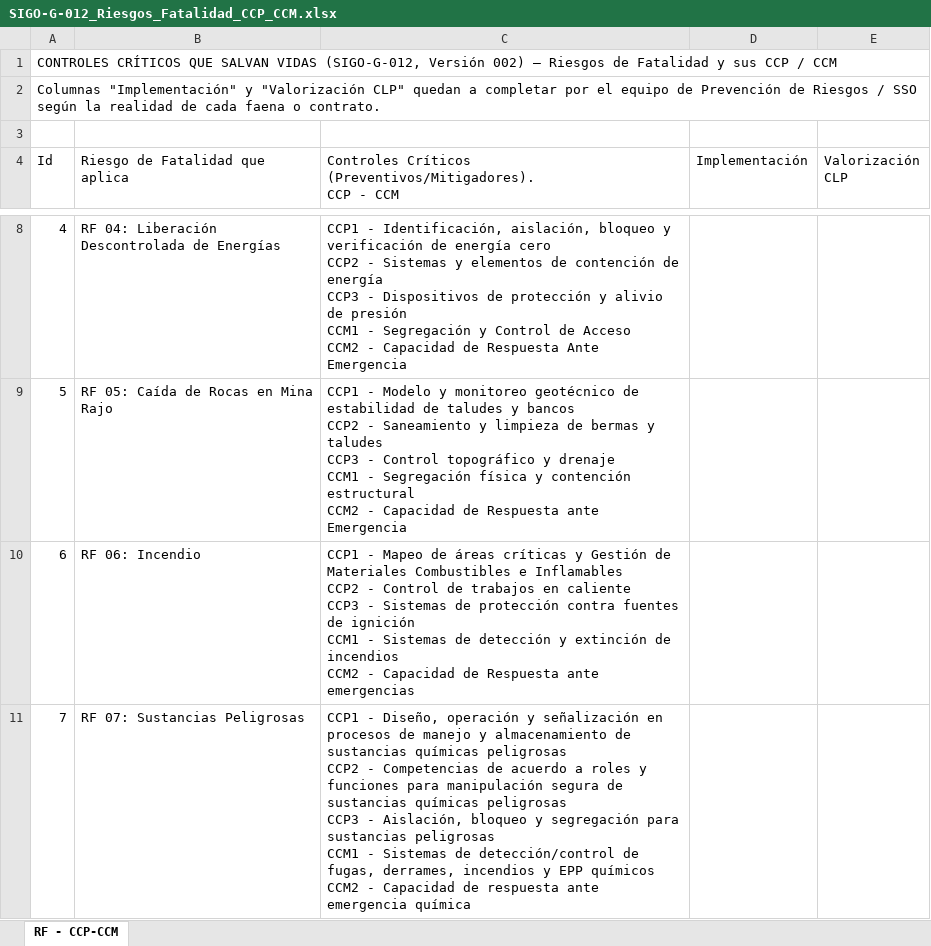
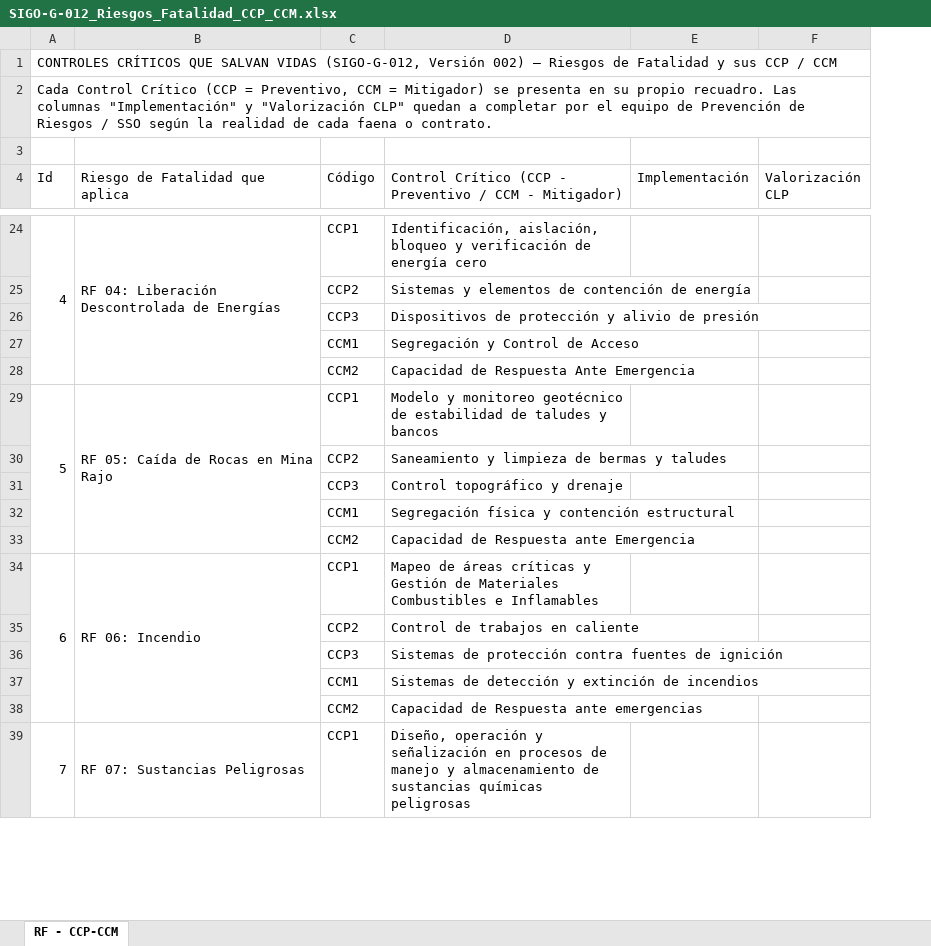
Before and after one commit to masprevencionaraya/Listas-de-Verificaci-n-y-Observaciones-RCO, an Excel workbook: SIGO-G-012_Riesgos_Fatalidad_CCP_CCM.xlsx, sheet RF - CCP-CCM, drawn as a sheet; only a part is shown, gaps mark what is left out; values as stored, in another font and other column widths than the file's, no cell formats; removed rows and columns are numbered as before the commit, all else as after; ↵ is a line break in a cell; the diff covers the shown part only; the diff names each change by its address in the sheet, - before the commit and + after, or states it on an @@ line.

```diff
--- a/SIGO-G-012_Riesgos_Fatalidad_CCP_CCM.xlsx (sheet RF - CCP-CCM)
+++ b/SIGO-G-012_Riesgos_Fatalidad_CCP_CCM.xlsx (sheet RF - CCP-CCM)
-column C, row 4: Controles Críticos (Preventivos/Mitigadores). ↵ CCP - CCM; rows 8-11: CCP1 - Identificación, aislación, bloqueo y verificación de energía cero ↵ CCP2 - Sistemas y elementos de contención de energía ↵ CCP3 - Dispositivos de protección y alivio de presión ↵ CCM1 - Segregación y Control de Acceso ↵ CCM2 - Capacidad de Respuesta Ante Emergencia | CCP1 - Modelo y monitoreo geotécnico de estabilidad de taludes y bancos ↵ CCP2 - Saneamiento y limpieza de bermas y taludes ↵ CCP3 - Control topográfico y drenaje ↵ CCM1 - Segregación física y contención estructural ↵ CCM2 - Capacidad de Respuesta ante Emergencia | CCP1 - Mapeo de áreas críticas y Gestión de Materiales Combustibles e Inflamables ↵ CCP2 - Control de trabajos en caliente ↵ CCP3 - Sistemas de protección contra fuentes de ignición ↵ CCM1 - Sistemas de detección y extinción de incendios ↵ CCM2 - Capacidad de Respuesta ante emergencias | CCP1 - Diseño, operación y señalización en procesos de manejo y almacenamiento de sustancias químicas peligrosas ↵ CCP2 - Competencias de acuerdo a roles y funciones para manipulación segura de sustancias químicas peligrosas ↵ CCP3 - Aislación, bloqueo y segregación para sustancias peligrosas ↵ CCM1 - Sistemas de detección/control de fugas, derrames, incendios y EPP químicos ↵ CCM2 - Capacidad de respuesta ante emergencia química
+column C (Código), row 24: CCP1; row 29: CCP1; row 34: CCP1; row 39: CCP1
+column D, row 4: Control Crítico (CCP - Preventivo / CCM - Mitigador); row 24: Identificación, aislación, bloqueo y verificación de energía cero; row 29: Modelo y monitoreo geotécnico de estabilidad de taludes y bancos; row 34: Mapeo de áreas críticas y Gestión de Materiales Combustibles e Inflamables; row 39: Diseño, operación y señalización en procesos de manejo y almacenamiento de sustancias químicas peligrosas
@@ column A (Id) renumbered between rows 2 and 161 @@
+A24:A28 merged
+B24:B28 merged
+row 25:  |  | CCP2 | Sistemas y elementos de contención de energía
+row 26:  |  | CCP3 | Dispositivos de protección y alivio de presión
+row 27:  |  | CCM1 | Segregación y Control de Acceso
+row 28:  |  | CCM2 | Capacidad de Respuesta Ante Emergencia
+A29:A33 merged
+B29:B33 merged
+row 30:  |  | CCP2 | Saneamiento y limpieza de bermas y taludes
+row 31:  |  | CCP3 | Control topográfico y drenaje
+row 32:  |  | CCM1 | Segregación física y contención estructural
+row 33:  |  | CCM2 | Capacidad de Respuesta ante Emergencia
+A34:A38 merged
+B34:B38 merged
+row 35:  |  | CCP2 | Control de trabajos en caliente
+row 36:  |  | CCP3 | Sistemas de protección contra fuentes de ignición
+row 37:  |  | CCM1 | Sistemas de detección y extinción de incendios
+row 38:  |  | CCM2 | Capacidad de Respuesta ante emergencias
+A39:A43 merged
+B39:B43 merged
```
Also changed, not shown: 115 added rows, 2 edited cells and merged cells elsewhere in this sheet, cell formats.
